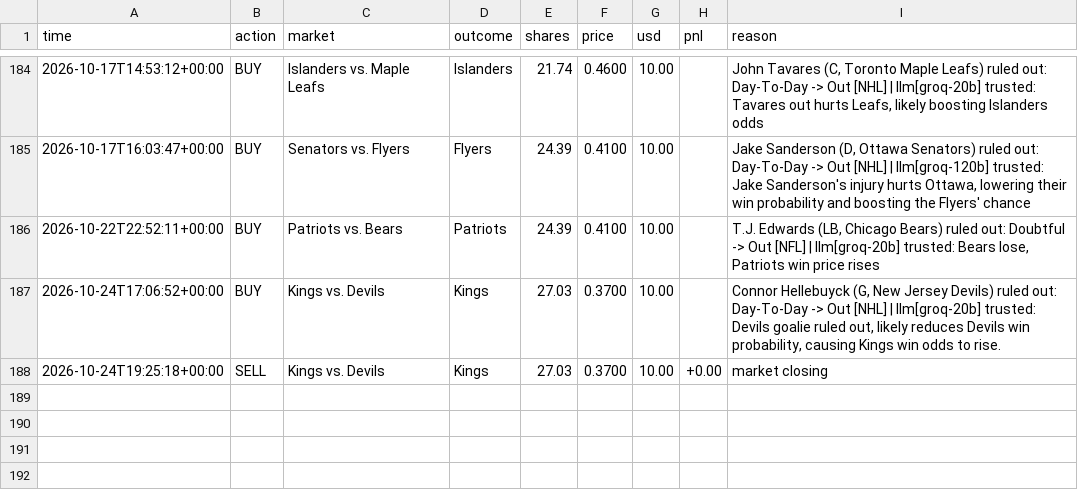
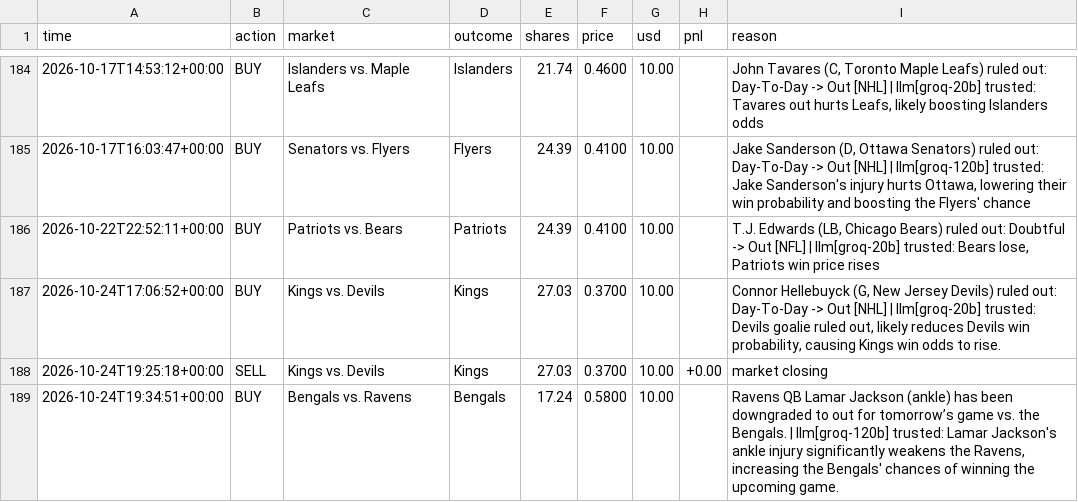
Before and after one commit to MoldyAxis395/polymarket-news-bot, a CSV file: data/trades.csv, drawn as a sheet; only a part is shown, gaps mark what is left out; the diff names each change by its address in the sheet, - before the commit and + after, or states it on an @@ line.

```diff
--- a/data/trades.csv
+++ b/data/trades.csv
+row 189: 2026-10-24T19:34:51+00:00 | BUY | Bengals vs. Ravens | Bengals | 17.24 | 0.5800 | 10.00 |  | Ravens QB Lamar Jackson (ankle) has been downgraded to out for tomorrow’s game vs. the Bengals. | llm[groq-120b] trusted: Lamar Jackson's ankle injury significantly weakens the Ravens, increasing the Bengals' chances of winning the upcoming game.
```
Also changed, not shown: 9 other files.
